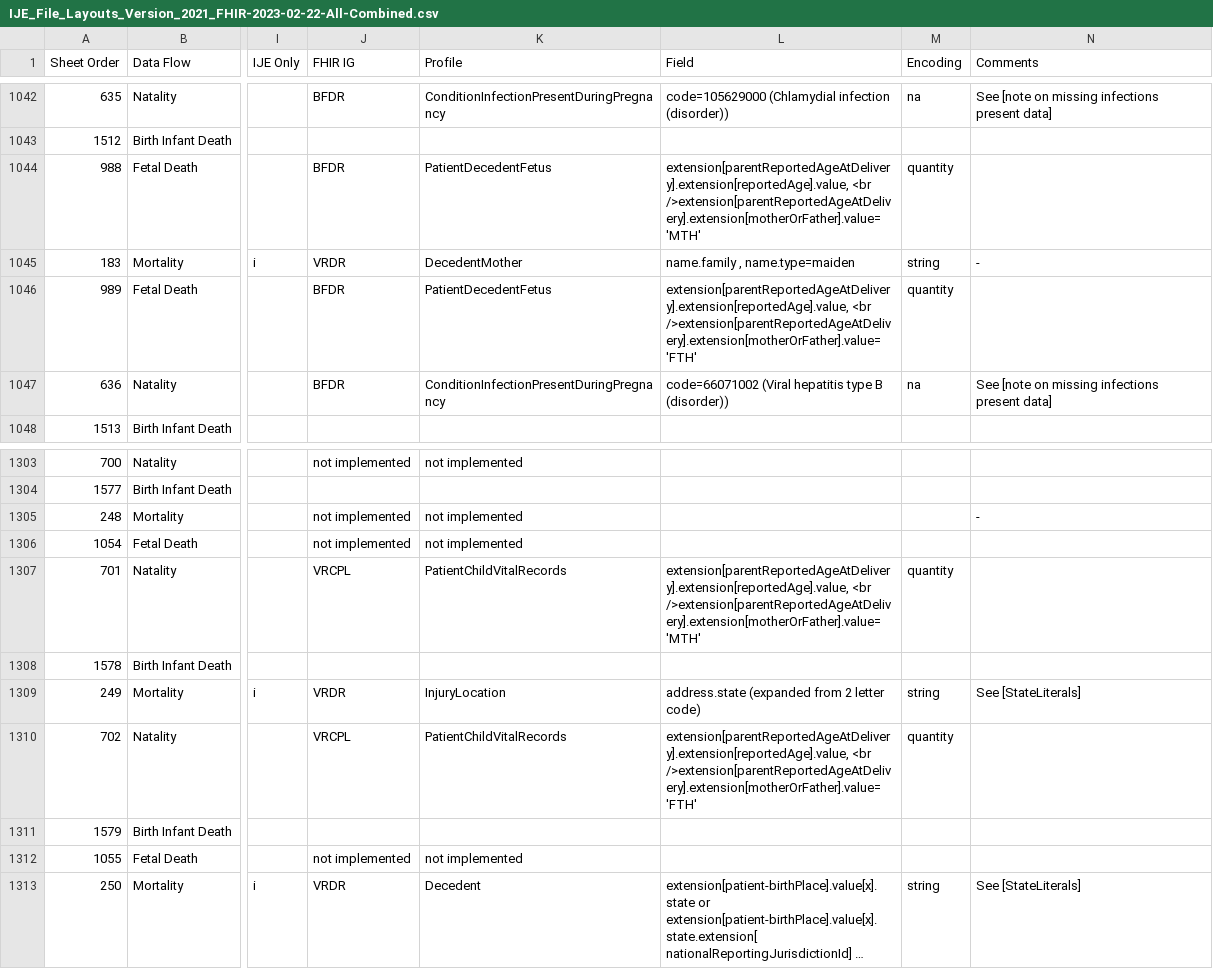
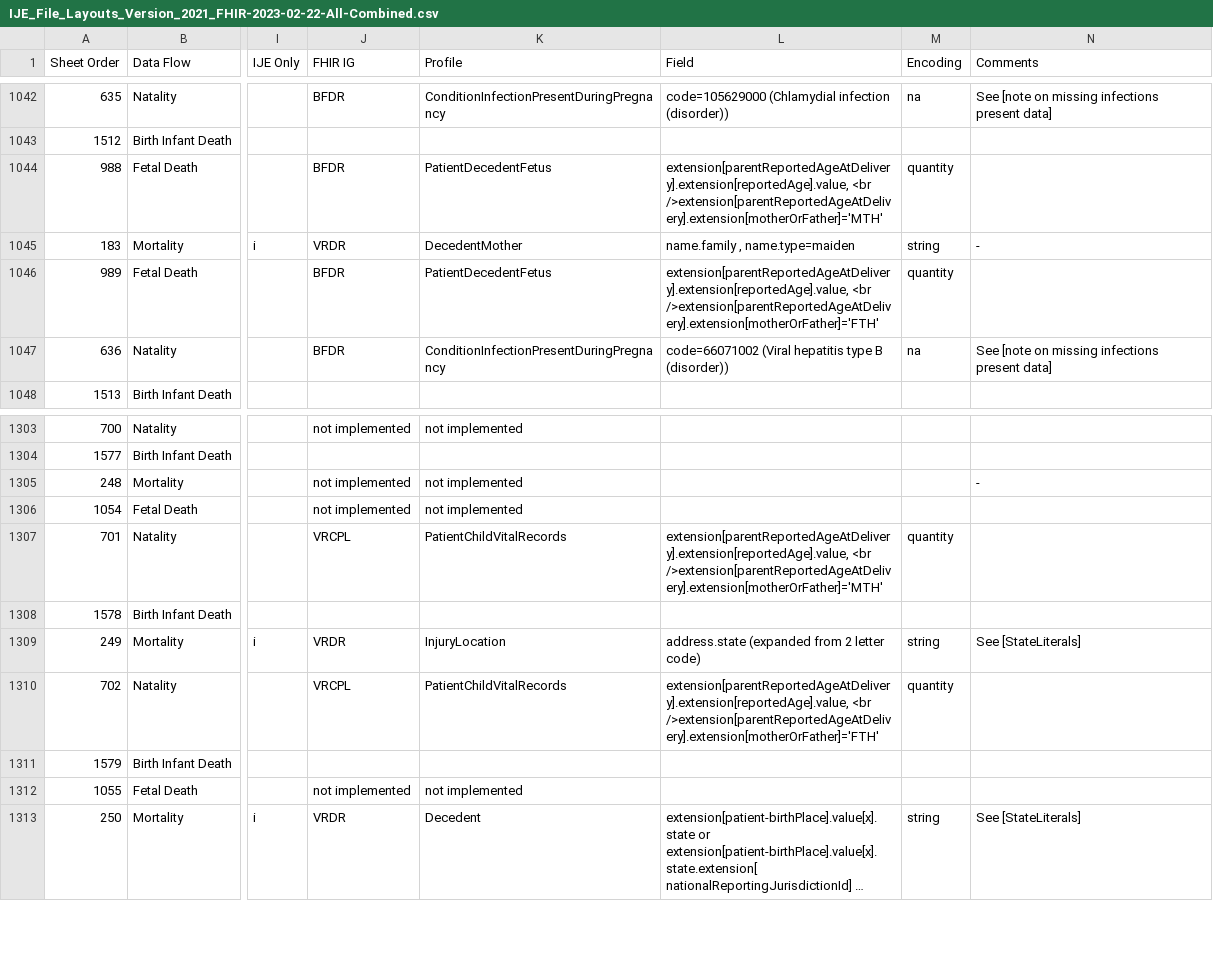
Before and after one commit to HL7/vr-common-library, a CSV file: input/mapping/IJE_File_Layouts_Version_2021_FHIR-2023-02-22-All-Combined.csv, drawn as a sheet; only a part is shown, gaps mark what is left out; long unchanged cells end in …; the diff names each change by its address in the sheet, - before the commit and + after, or states it on an @@ line.

Commit message:
sheet updates

```diff
--- a/input/mapping/IJE_File_Layouts_Version_2021_FHIR-2023-02-22-All-Combined.csv
+++ b/input/mapping/IJE_File_Layouts_Version_2021_FHIR-2023-02-22-All-Combined.csv
-L1044 (Field): extension[parentReportedAgeAtDelivery].extension[reportedAge].value, <br />extension[parentReportedAgeAtDelivery].extension[motherOrFather].value='MTH'
+L1044 (Field): extension[parentReportedAgeAtDelivery].extension[reportedAge].value, <br />extension[parentReportedAgeAtDelivery].extension[motherOrFather]='MTH'
-L1046 (Field): extension[parentReportedAgeAtDelivery].extension[reportedAge].value, <br />extension[parentReportedAgeAtDelivery].extension[motherOrFather].value='FTH'
+L1046 (Field): extension[parentReportedAgeAtDelivery].extension[reportedAge].value, <br />extension[parentReportedAgeAtDelivery].extension[motherOrFather]='FTH'
-L1307 (Field): extension[parentReportedAgeAtDelivery].extension[reportedAge].value, <br />extension[parentReportedAgeAtDelivery].extension[motherOrFather].value='MTH'
+L1307 (Field): extension[parentReportedAgeAtDelivery].extension[reportedAge].value, <br />extension[parentReportedAgeAtDelivery].extension[motherOrFather]='MTH'
-L1310 (Field): extension[parentReportedAgeAtDelivery].extension[reportedAge].value, <br />extension[parentReportedAgeAtDelivery].extension[motherOrFather].value='FTH'
+L1310 (Field): extension[parentReportedAgeAtDelivery].extension[reportedAge].value, <br />extension[parentReportedAgeAtDelivery].extension[motherOrFather]='FTH'
```
Also changed, not shown: input/mapping/VRCL_Profile_Intros.csv.
